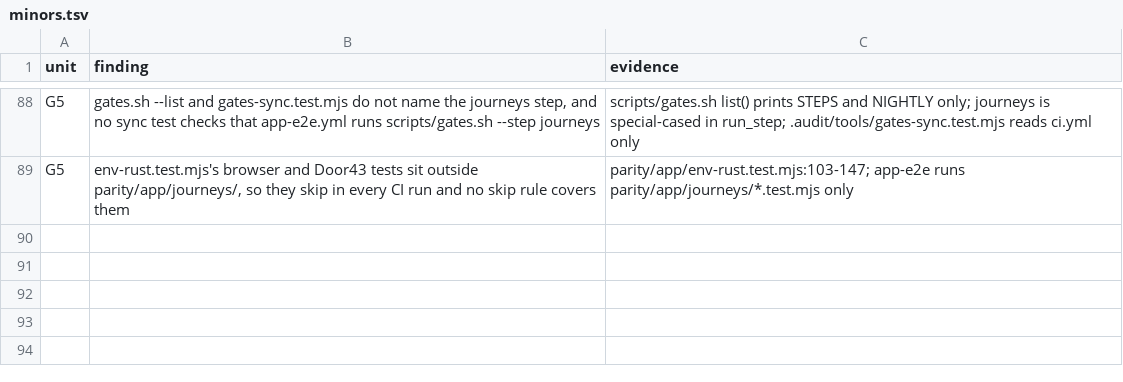
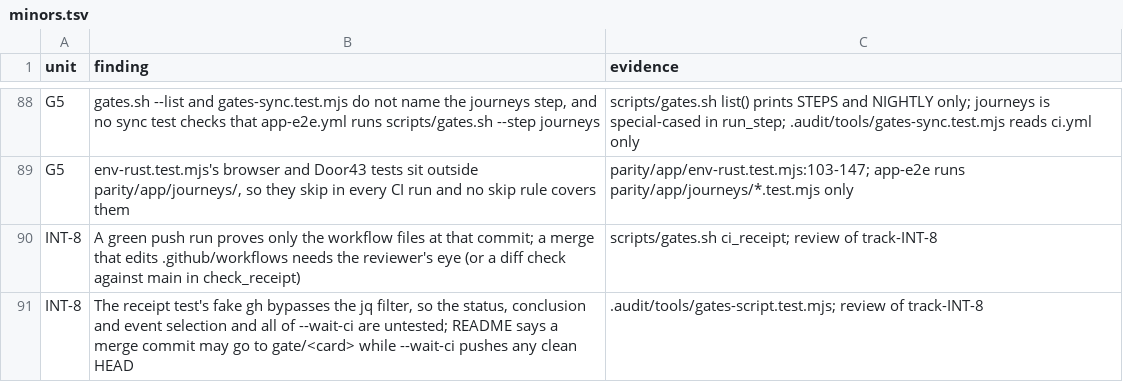
Before and after one commit to birchamp/tc-rst, a TSV file: .audit/minors.tsv, drawn as a sheet; only a part is shown, gaps mark what is left out.

```diff
--- a/.audit/minors.tsv
+++ b/.audit/minors.tsv
@@ -89 +89,3 @@ G5	gates.sh --list and gates-sync.test.mjs do not name the journeys step, and no
 G5	env-rust.test.mjs's browser and Door43 tests sit outside parity/app/journeys/, so they skip in every CI run and no skip rule covers them	parity/app/env-rust.test.mjs:103-147; app-e2e runs parity/app/journeys/*.test.mjs only
+INT-8	A green push run proves only the workflow files at that commit; a merge that edits .github/workflows needs the reviewer's eye (or a diff check against main in check_receipt)	scripts/gates.sh ci_receipt; review of track-INT-8
+INT-8	The receipt test's fake gh bypasses the jq filter, so the status, conclusion and event selection and all of --wait-ci are untested; README says a merge commit may go to gate/<card> while --wait-ci pushes any clean HEAD	.audit/tools/gates-script.test.mjs; review of track-INT-8
```
Also changed, not shown: 2 other files.
